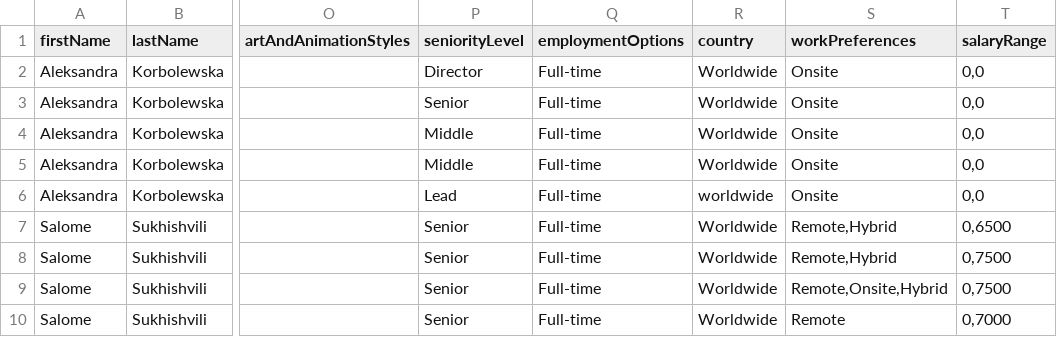
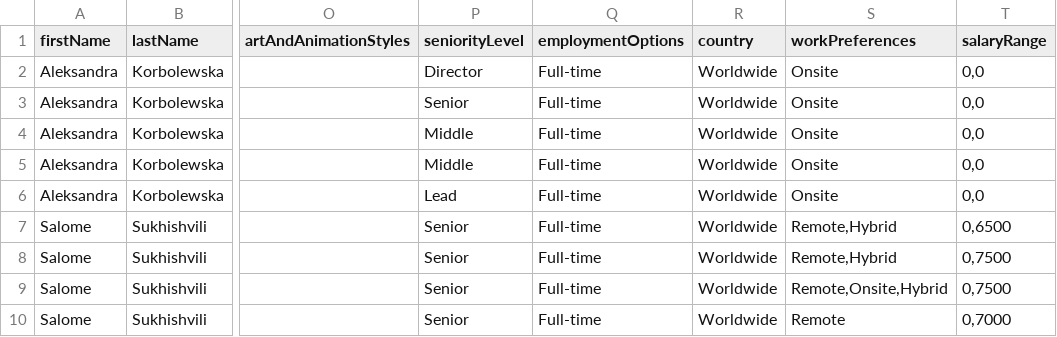
Before and after one commit to GamesFactoryTalents/GameDevTalents--SubscriptionBoard, a CSV file: src/generated/vacancies.csv, drawn as a sheet; only a part is shown, gaps mark what is left out; the diff covers the shown part only; the diff names each change by its address in the sheet, - before the commit and + after, or states it on an @@ line.

Commit message:
31.05

```diff
--- a/src/generated/vacancies.csv
+++ b/src/generated/vacancies.csv
-R6 (country): worldwide
+R6 (country): Worldwide
```
Also changed, not shown: 1 added row elsewhere in this file.
